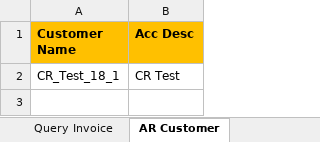
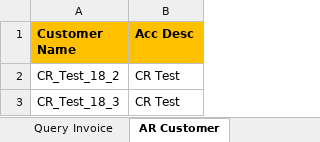
Before and after one commit to PhaniKumarMaddi/Oracle_Tool_Automation, an Excel workbook: Oracle_Tool_Automation/data/Oracle_TestData.xlsx, sheet AR Customer, drawn as a sheet; values as stored, in another font and other column widths than the file's, no borders; the diff names each change by its address in the sheet, - before the commit and + after, or states it on an @@ line.

Commit message:
test

```diff
--- a/Oracle_Tool_Automation/data/Oracle_TestData.xlsx (sheet AR Customer)
+++ b/Oracle_Tool_Automation/data/Oracle_TestData.xlsx (sheet AR Customer)
-A2 (Customer Name): CR_Test_18_1
+A2 (Customer Name): CR_Test_18_2
+row 3: CR_Test_18_3 | CR Test
```
Also changed, not shown: sheet Account Receivables, 39 other files.
